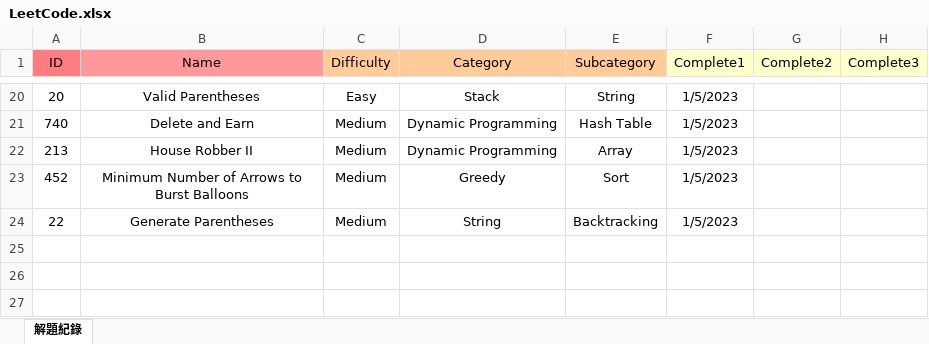
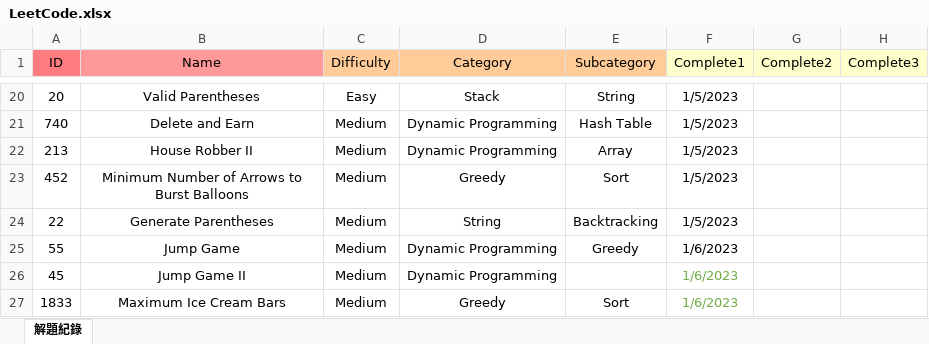
Before and after one commit to Eri365/MyLeetCode, an Excel workbook: LeetCode.xlsx, sheet 解題紀錄, drawn as a sheet; only a part is shown, gaps mark what is left out; values as stored, in another font and other column widths than the file's, no borders; the diff names each change by its address in the sheet, - before the commit and + after, or states it on an @@ line.

Commit message:
None

```diff
--- a/LeetCode.xlsx (sheet 解題紀錄)
+++ b/LeetCode.xlsx (sheet 解題紀錄)
+row 25: 55 | Jump Game | Medium | Dynamic Programming | Greedy | 1/6/2023
+row 26: 45 | Jump Game II | Medium | Dynamic Programming |  | 1/6/2023
+row 27: 1833 | Maximum Ice Cream Bars | Medium | Greedy | Sort | 1/6/2023
```
